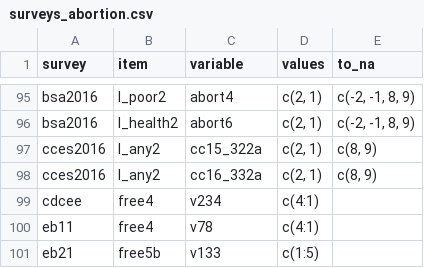
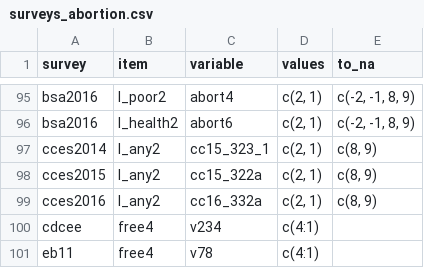
Before and after one commit to fsolt/dcpo_gayrights, a CSV file: data-raw/surveys_abortion.csv, drawn as a sheet; only a part is shown, gaps mark what is left out; the shorter side is filled out with more unchanged rows.

```diff
--- a/data-raw/surveys_abortion.csv
+++ b/data-raw/surveys_abortion.csv
@@ -96,3 +96,4 @@ bsa2016,l_poor2,abort4,"c(2, 1)","c(-2, -1, 8, 9)"
 bsa2016,l_health2,abort6,"c(2, 1)","c(-2, -1, 8, 9)"
-cces2016,l_any2,cc15_322a,"c(2, 1)","c(8, 9)"
+cces2014,l_any2,cc15_323_1,"c(2, 1)","c(8, 9)"
+cces2015,l_any2,cc15_322a,"c(2, 1)","c(8, 9)"
 cces2016,l_any2,cc16_332a,"c(2, 1)","c(8, 9)"
```
Also changed, not shown: data-raw/surveys_gm.csv.
